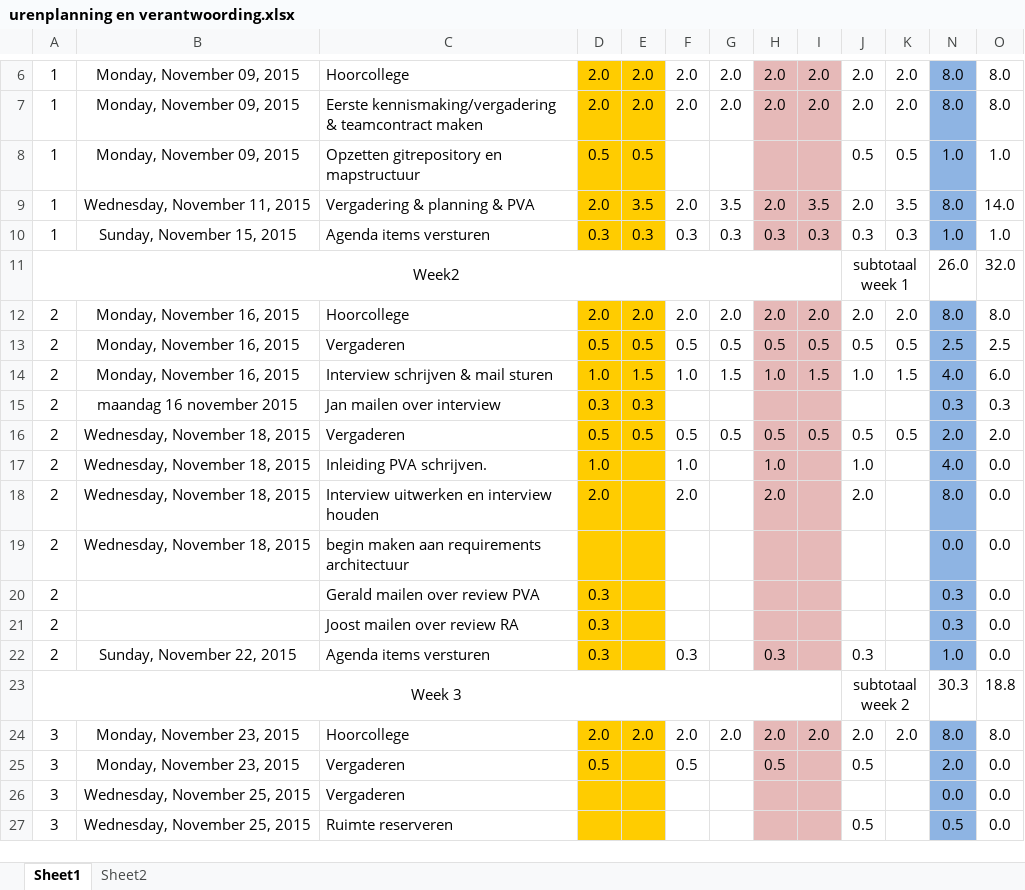
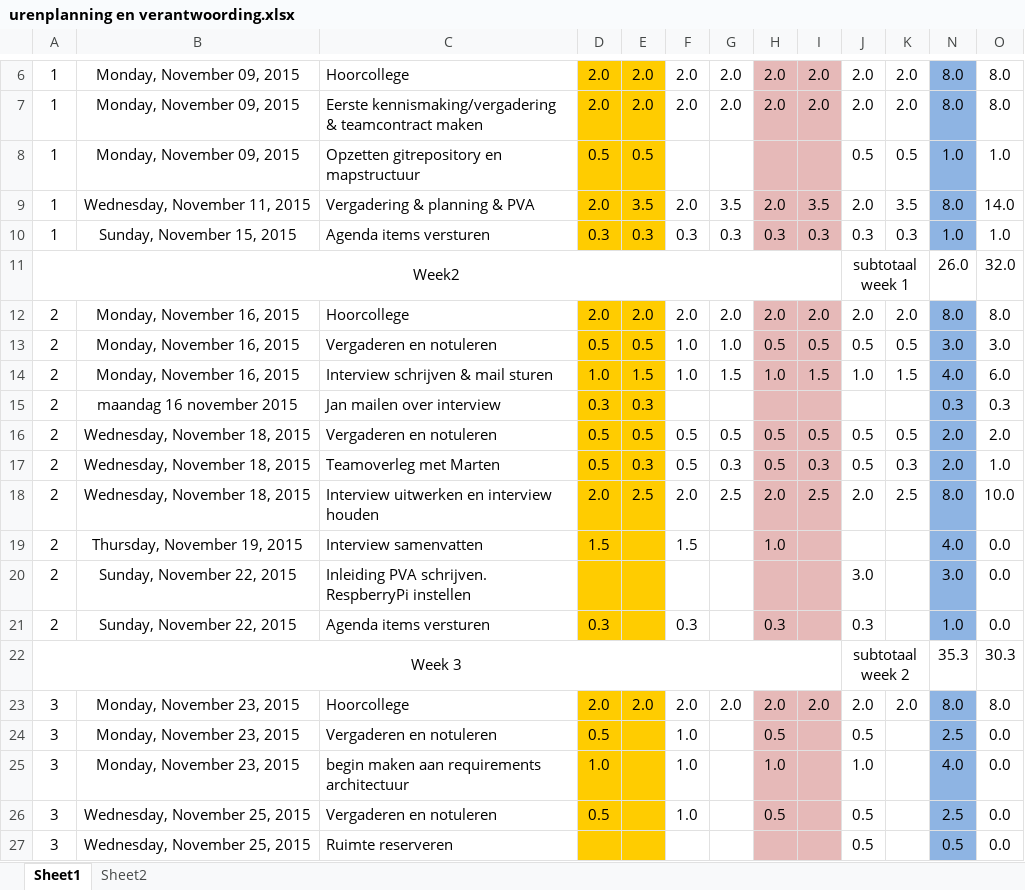
Before and after one commit to jessy100/Themaopdracht6, an Excel workbook: Planning (PvA) en urenverantwoording/urenplanning en verantwoording.xlsx, sheet Sheet1, drawn as a sheet; only a part is shown, gaps mark what is left out; values as stored, in another font and other column widths than the file's, no borders; removed rows and columns are numbered as before the commit, all else as after; the diff covers the shown part only; the diff names each change by its address in the sheet, - before the commit and + after, or states it on an @@ line.

Commit message:
Urenplanning aangepast

```diff
--- a/Planning (PvA) en urenverantwoording/urenplanning en verantwoording.xlsx (sheet Sheet1)
+++ b/Planning (PvA) en urenverantwoording/urenplanning en verantwoording.xlsx (sheet Sheet1)
-C13: Vergaderen
+C13: Vergaderen en notuleren
-F13: 0.5
+F13: 1.0
-G13: 0.5
+G13: 1.0
-N13: 2.5
+N13: 3.0
-O13: 2.5
+O13: 3.0
-C16: Vergaderen
+C16: Vergaderen en notuleren
-row 17: 2 | Wednesday, November 18, 2015 | Inleiding PVA schrijven. | 1.0 |  | 1.0 |  | 1.0 |  | 1.0 |  | 4.0 | 0.0
+row 17: 2 | Wednesday, November 18, 2015 | Teamoverleg met Marten | 0.5 | 0.3 | 0.5 | 0.3 | 0.5 | 0.3 | 0.5 | 0.3 | 2.0 | 1.0
-E18: (empty)
+E18: 2.5
-G18: (empty)
+G18: 2.5
-I18: (empty)
+I18: 2.5
-K18: (empty)
+K18: 2.5
-O18: 0.0
+O18: 10.0
+row 19: 2 | Thursday, November 19, 2015 | Interview samenvatten | 1.5 |  | 1.5 |  | 1.0 |  |  |  | 4.0 | 0.0
-B20: Wednesday, November 18, 2015
+B20: Sunday, November 22, 2015
-C20: begin maken aan requirements architectuur
+C20: Inleiding PVA schrijven. RespberryPi instellen
-J20: (empty)
+J20: 3.0
-N20: 0.0
+N20: 3.0
-row 20: 2 |  | Gerald mailen over review PVA | 0.3 |  |  |  |  |  |  |  | 0.3 | 0.0
-row 21: 2 |  | Joost mailen over review RA | 0.3 |  |  |  |  |  |  |  | 0.3 | 0.0
-N22: 30.3
+N22: 35.3
-O22: 18.8
+O22: 30.3
-C24: Vergaderen
+C24: Vergaderen en notuleren
-F24: 0.5
+F24: 1.0
-N24: 2.0
+N24: 2.5
+row 25: 3 | Monday, November 23, 2015 | begin maken aan requirements architectuur | 1.0 |  | 1.0 |  | 1.0 |  | 1.0 |  | 4.0 | 0.0
-C26: Vergaderen
+C26: Vergaderen en notuleren
-D26: (empty)
+D26: 0.5
-F26: (empty)
+F26: 1.0
-H26: (empty)
+H26: 0.5
-J26: (empty)
+J26: 0.5
-N26: 0.0
+N26: 2.5
```
Also changed, not shown: 3 added rows, 2 removed rows and 100 edited cells elsewhere in this sheet, formulas that keep their value.
